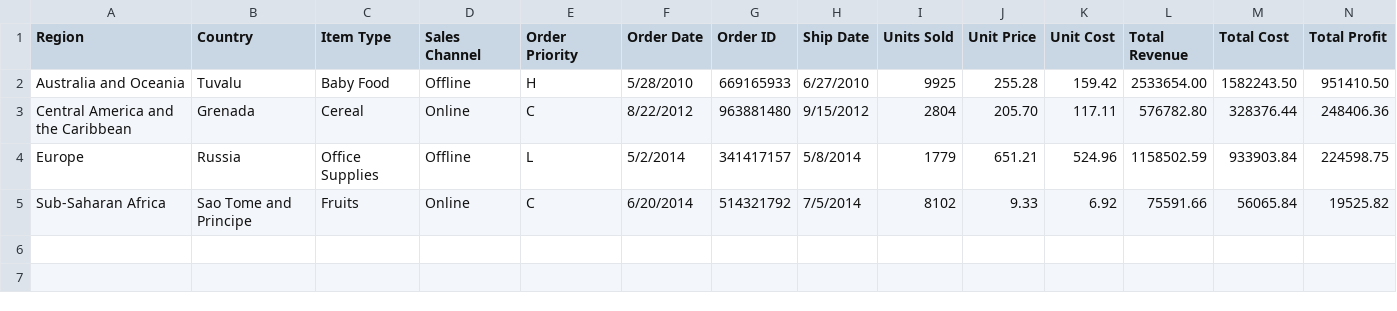
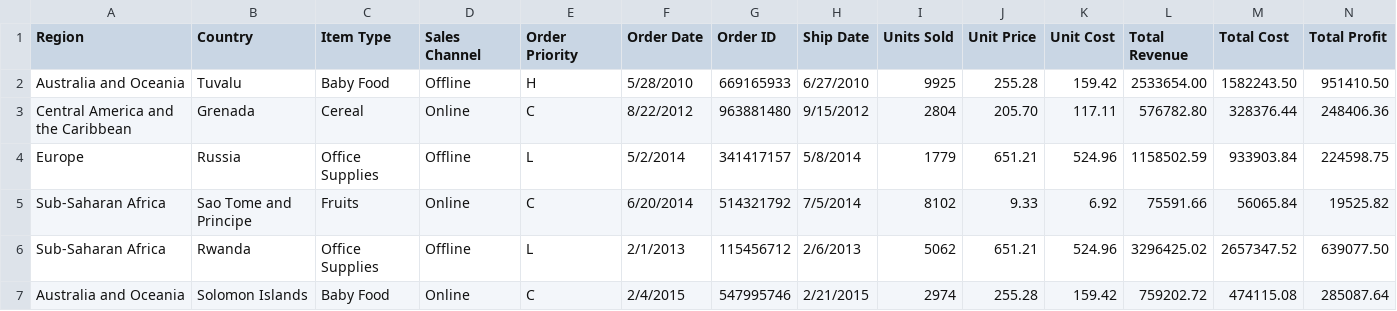
Before and after one commit to TheRealJonathanPeers/csv-upload-backend, a CSV file: uploads/2019-9-29 22:03:01.csv (was uploads/1569699323433-.csv), drawn as a sheet; the diff names each change by its address in the sheet, - before the commit and + after, or states it on an @@ line.

```diff
--- a/uploads/1569699323433-.csv
+++ b/uploads/2019-9-29 22:03:01.csv
+row 6: Sub-Saharan Africa | Rwanda | Office Supplies | Offline | L | 2/1/2013 | 115456712 | 2/6/2013 | 5062 | 651.21 | 524.96 | 3296425.02 | 2657347.52 | 639077.50
+row 7: Australia and Oceania | Solomon Islands | Baby Food | Online | C | 2/4/2015 | 547995746 | 2/21/2015 | 2974 | 255.28 | 159.42 | 759202.72 | 474115.08 | 285087.64
```
Also changed, not shown: 8 other files.
